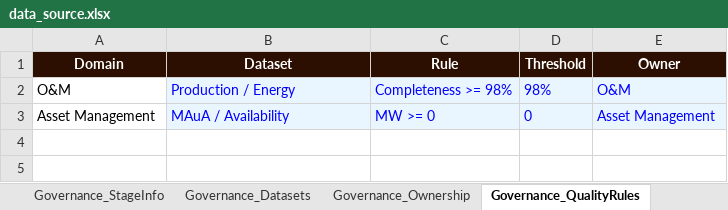
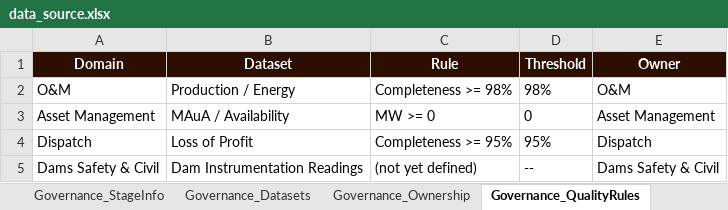
Before and after one commit to JazminQuispe/dashboard_data_management, an Excel workbook: data_source.xlsx, sheet Governance_QualityRules, drawn as a sheet; values as stored, in another font and other column widths than the file's, no borders; the diff names each change by its address in the sheet, - before the commit and + after, or states it on an @@ line.

```diff
--- a/data_source.xlsx (sheet Governance_QualityRules)
+++ b/data_source.xlsx (sheet Governance_QualityRules)
@@ B2:E3 fill: #EAF6FF → none, text colour: #0000FF → black @@
+row 4: Dispatch | Loss of Profit | Completeness >= 95% | 95% | Dispatch
+row 5: Dams Safety & Civil | Dam Instrumentation Readings | (not yet defined) | -- | Dams Safety & Civil
```
Also changed, not shown: sheet Weekly_Data, sheet Governance_Domains, sheet Executive_Cycle_History, sheet Instructions, sheet Milestones, sheet Phases, 8 more sheets, other sheet tabs, 1 other file.
